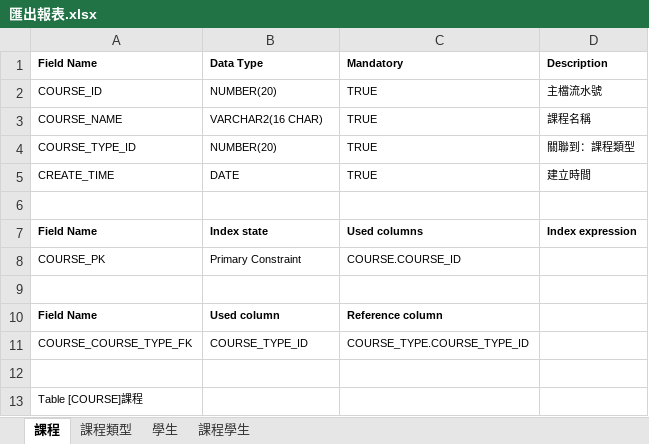
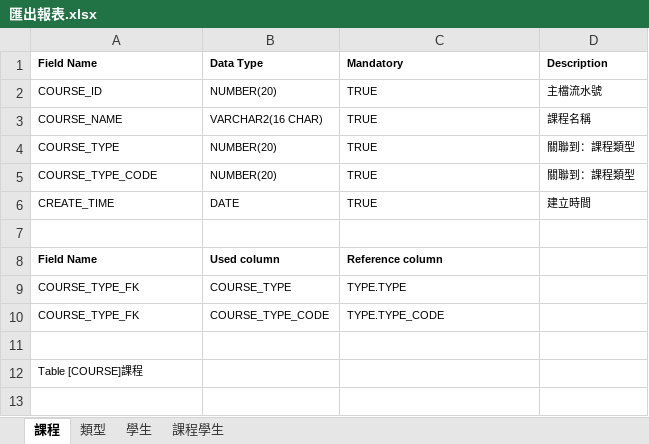
Before and after one commit to hdsbook/xlsx2dbml, an Excel workbook: outputFiles/匯出報表.xlsx, sheet 課程, drawn as a sheet; values as stored, in another font and other column widths than the file's, no borders; removed rows and columns are numbered as before the commit, all else as after; the diff names each change by its address in the sheet, - before the commit and + after, or states it on an @@ line.

```diff
--- a/outputFiles/匯出報表.xlsx (sheet 課程)
+++ b/outputFiles/匯出報表.xlsx (sheet 課程)
-sheet tab: 課程類型
+sheet tab: 類型
-A4 (Field Name): COURSE_TYPE_ID
+A4 (Field Name): COURSE_TYPE
+row 5: COURSE_TYPE_CODE | NUMBER(20) | TRUE | 關聯到：課程類型
-row 7: Field Name | Index state | Used columns | Index expression
-row 8: COURSE_PK | Primary Constraint | COURSE.COURSE_ID
-row 9: (empty)
-row 11: COURSE_COURSE_TYPE_FK | COURSE_TYPE_ID | COURSE_TYPE.COURSE_TYPE_ID
+row 9: COURSE_TYPE_FK | COURSE_TYPE | TYPE.TYPE
+row 10: COURSE_TYPE_FK | COURSE_TYPE_CODE | TYPE.TYPE_CODE
```
Also changed, not shown: sheet 類型, sheet 學生, sheet 課程學生, 4 other files.
